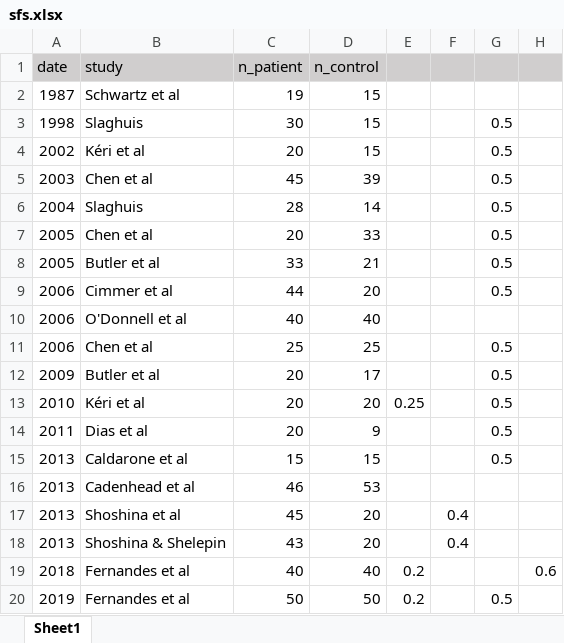
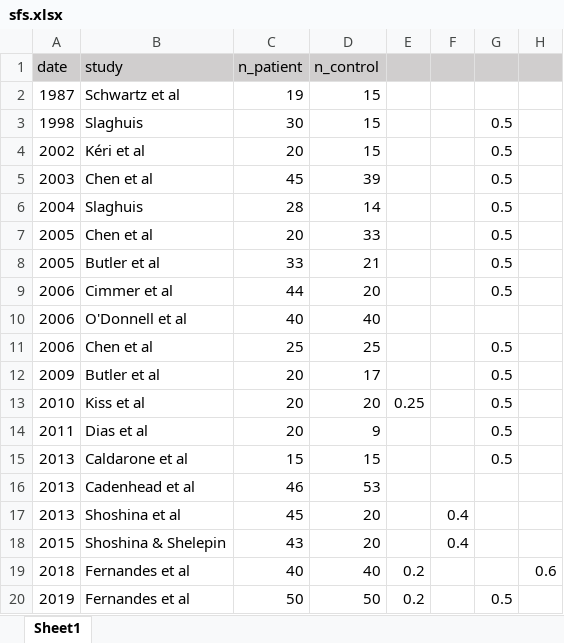
Before and after one commit to viscalab/metacontrast, an Excel workbook: data/sfs.xlsx, sheet Sheet1, drawn as a sheet; only a part is shown; values as stored, in another font and other column widths than the file's, no borders; the diff names each change by its address in the sheet, - before the commit and + after, or states it on an @@ line.

Commit message:
Add files via upload

```diff
--- a/data/sfs.xlsx (sheet Sheet1)
+++ b/data/sfs.xlsx (sheet Sheet1)
-B13: Kéri et al
+B13: Kiss et al
-A18: 2013
+A18: 2015
```
